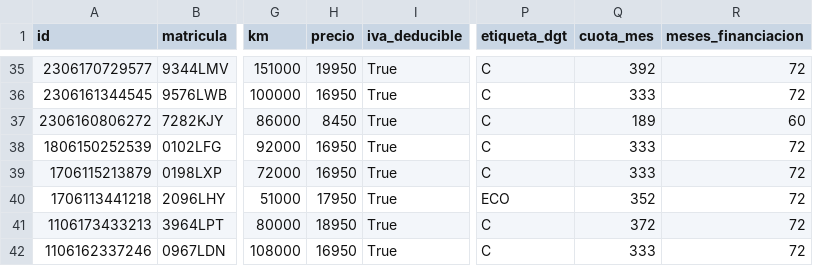
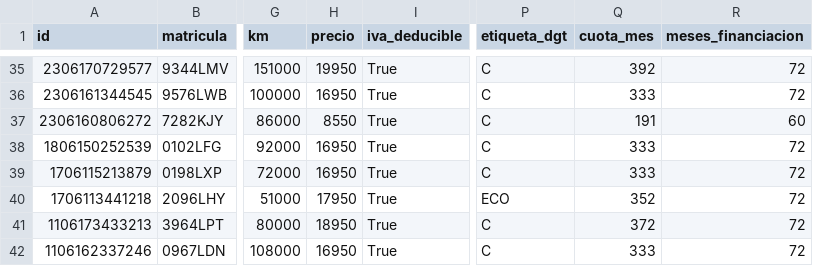
Before and after one commit to craciuncarlos9-source/MIDCar-Feed, a CSV file: publico/stock.csv, drawn as a sheet; only a part is shown, gaps mark what is left out; the diff names each change by its address in the sheet, - before the commit and + after, or states it on an @@ line.

Commit message:
Stock actualizado: 2026-10-15 12:36 UTC

```diff
--- a/publico/stock.csv
+++ b/publico/stock.csv
-H37 (precio): 8450
+H37 (precio): 8550
-Q37 (cuota_mes): 189
+Q37 (cuota_mes): 191
```
Also changed, not shown: publico/pendientes-bastidor.csv, 6 other files.
